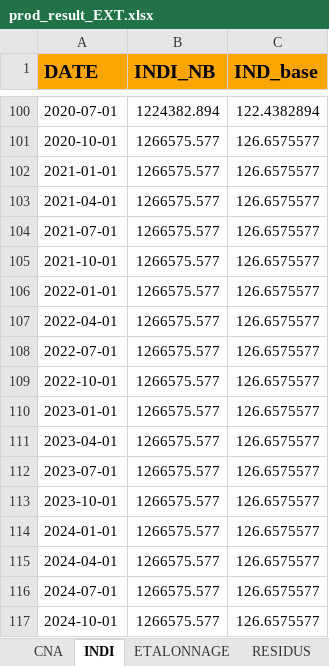
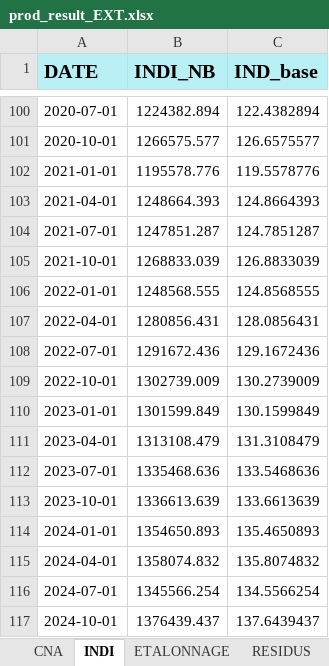
Before and after one commit to luckymaxtser/Compte_trim, an Excel workbook: prod_result_EXT.xlsx, sheet INDI, drawn as a sheet; only a part is shown, gaps mark what is left out; values as stored, in another font and other column widths than the file's, no borders; the diff covers the shown part only; the diff names each change by its address in the sheet, - before the commit and + after, or states it on an @@ line.

```diff
--- a/prod_result_EXT.xlsx (sheet INDI)
+++ b/prod_result_EXT.xlsx (sheet INDI)
-A1:C1 fill: #FFA500
+A1:C1 fill: #B8F0F6
-B102 (INDI_NB): 1266575.577
+B102 (INDI_NB): 1195578.776
-C102 (IND_base): 126.6575577
+C102 (IND_base): 119.5578776
-B103 (INDI_NB): 1266575.577
+B103 (INDI_NB): 1248664.393
-C103 (IND_base): 126.6575577
+C103 (IND_base): 124.8664393
-B104 (INDI_NB): 1266575.577
+B104 (INDI_NB): 1247851.287
-C104 (IND_base): 126.6575577
+C104 (IND_base): 124.7851287
-B105 (INDI_NB): 1266575.577
+B105 (INDI_NB): 1268833.039
-C105 (IND_base): 126.6575577
+C105 (IND_base): 126.8833039
-B106 (INDI_NB): 1266575.577
+B106 (INDI_NB): 1248568.555
-C106 (IND_base): 126.6575577
+C106 (IND_base): 124.8568555
-B107 (INDI_NB): 1266575.577
+B107 (INDI_NB): 1280856.431
-C107 (IND_base): 126.6575577
+C107 (IND_base): 128.0856431
-B108 (INDI_NB): 1266575.577
+B108 (INDI_NB): 1291672.436
-C108 (IND_base): 126.6575577
+C108 (IND_base): 129.1672436
-B109 (INDI_NB): 1266575.577
+B109 (INDI_NB): 1302739.009
-C109 (IND_base): 126.6575577
+C109 (IND_base): 130.2739009
-B110 (INDI_NB): 1266575.577
+B110 (INDI_NB): 1301599.849
-C110 (IND_base): 126.6575577
+C110 (IND_base): 130.1599849
-B111 (INDI_NB): 1266575.577
+B111 (INDI_NB): 1313108.479
-C111 (IND_base): 126.6575577
+C111 (IND_base): 131.3108479
-B112 (INDI_NB): 1266575.577
+B112 (INDI_NB): 1335468.636
-C112 (IND_base): 126.6575577
+C112 (IND_base): 133.5468636
-B113 (INDI_NB): 1266575.577
+B113 (INDI_NB): 1336613.639
-C113 (IND_base): 126.6575577
+C113 (IND_base): 133.6613639
-B114 (INDI_NB): 1266575.577
+B114 (INDI_NB): 1354650.893
-C114 (IND_base): 126.6575577
+C114 (IND_base): 135.4650893
-B115 (INDI_NB): 1266575.577
+B115 (INDI_NB): 1358074.832
-C115 (IND_base): 126.6575577
+C115 (IND_base): 135.8074832
-B116 (INDI_NB): 1266575.577
+B116 (INDI_NB): 1345566.254
-C116 (IND_base): 126.6575577
+C116 (IND_base): 134.5566254
-B117 (INDI_NB): 1266575.577
+B117 (INDI_NB): 1376439.437
-C117 (IND_base): 126.6575577
+C117 (IND_base): 137.6439437
```
Also changed, not shown: 16 added rows and 8 edited cells elsewhere in this sheet, sheet PREVISION, sheet CALAGE, sheet VATRIM, sheet ETALONNAGE, sheet RESIDUS, sheet CNA.
